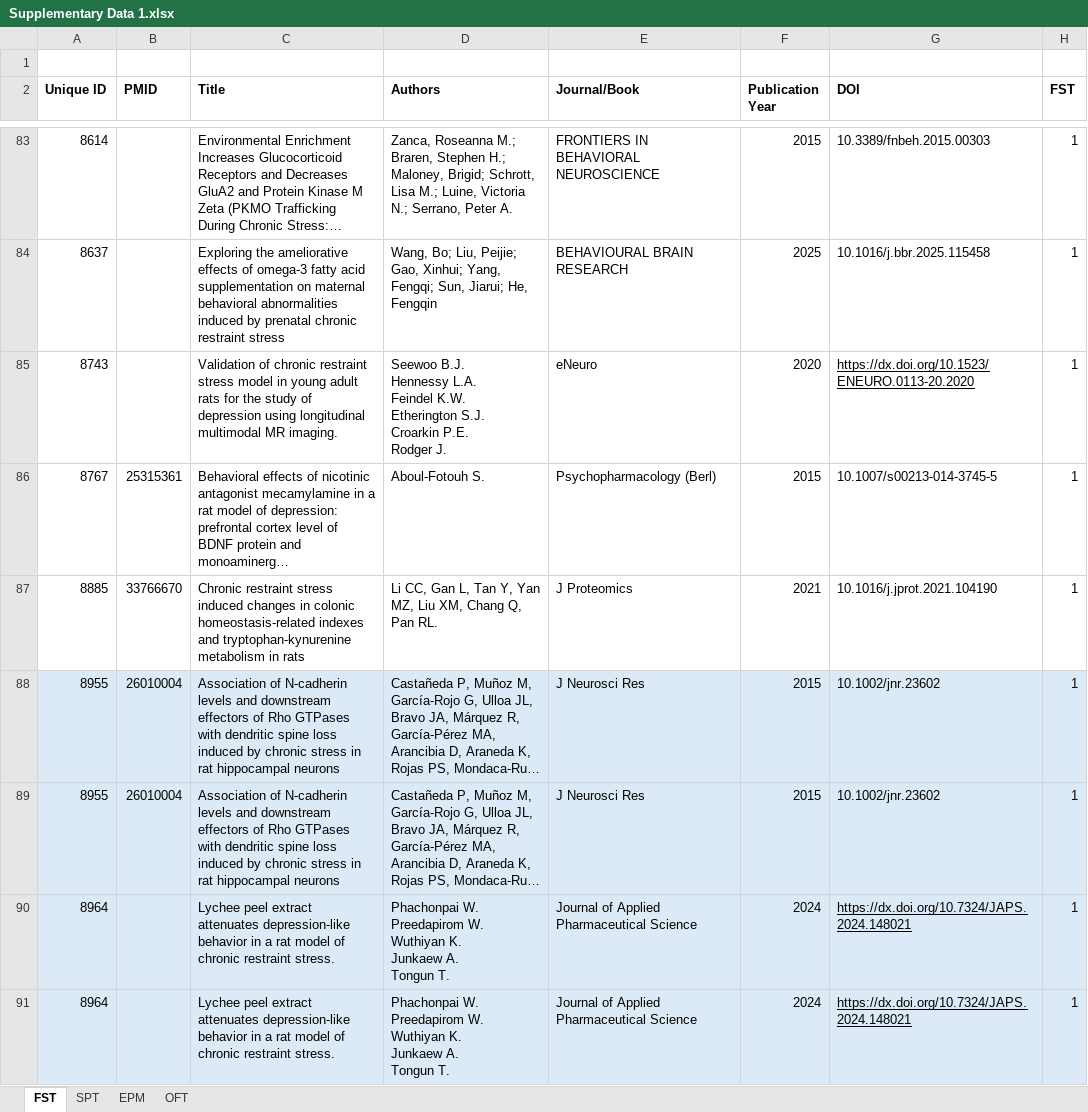
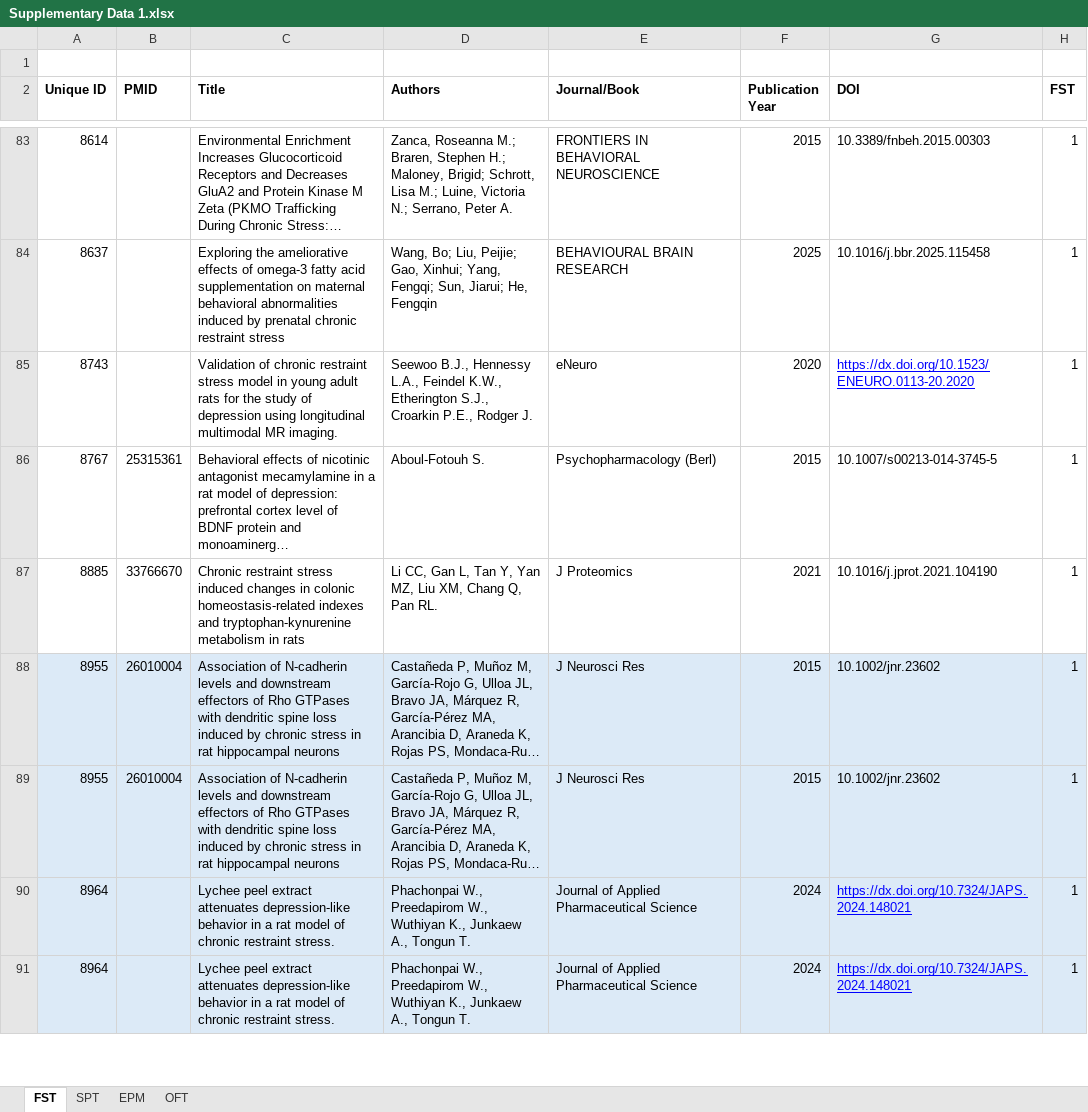
Before and after one commit to nicolaromano/Romano_Menzies_2026_CRS, an Excel workbook: Supplementary Data 1.xlsx, sheet FST, drawn as a sheet; only a part is shown, gaps mark what is left out; long unchanged cells end in …; values as stored, in another font and other column widths than the file's, no borders; ↵ is a line break in a cell; the diff covers the shown part only; the diff names each change by its address in the sheet, - before the commit and + after, or states it on an @@ line.

```diff
--- a/Supplementary Data 1.xlsx (sheet FST)
+++ b/Supplementary Data 1.xlsx (sheet FST)
-D85 (Authors): Seewoo B.J. ↵ Hennessy L.A. ↵ Feindel K.W. ↵ Etherington S.J. ↵ Croarkin P.E. ↵ Rodger J.
+D85 (Authors): Seewoo B.J., Hennessy L.A., Feindel K.W., Etherington S.J., Croarkin P.E., Rodger J.
-G85 text colour: black
+G85 text colour: #0000FF
-D90:D91 (Authors): Phachonpai W. ↵ Preedapirom W. ↵ Wuthiyan K. ↵ Junkaew A. ↵ Tongun T.
+D90:D91 (Authors): Phachonpai W., Preedapirom W., Wuthiyan K., Junkaew A., Tongun T.
-G90:G91 text colour: black
+G90:G91 text colour: #0000FF
```
Also changed, not shown: 3 edited cells and cell formats elsewhere in this sheet, sheet EPM, sheet SPT, sheet OFT, formulas that keep their value.
